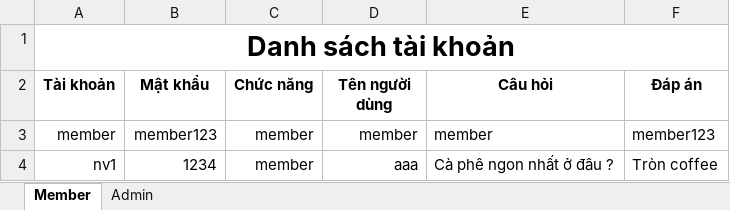
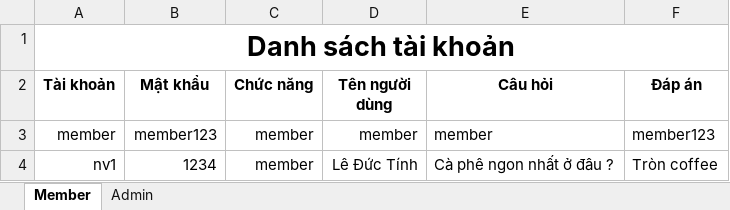
Before and after one commit to danggiakiet/Quan_Ly_CoffeeShop, an Excel workbook: Quan_Ly/Quan_Ly/bin/Debug/data/Accounts.xlsx, sheet Member, drawn as a sheet; values as stored, in another font and other column widths than the file's, no borders; the diff names each change by its address in the sheet, - before the commit and + after, or states it on an @@ line.

```diff
--- a/Quan_Ly/Quan_Ly/bin/Debug/data/Accounts.xlsx (sheet Member)
+++ b/Quan_Ly/Quan_Ly/bin/Debug/data/Accounts.xlsx (sheet Member)
-D4 (Tên người dùng): aaa
+D4 (Tên người dùng): Lê Đức Tính
```
Also changed, not shown: Quan_Ly/Quan_Ly/bin/Debug/data/Kho Hàng.xlsx, Quan_Ly/Quan_Ly/bin/Debug/data/Nhân Viên.xlsx, 17 other files.
